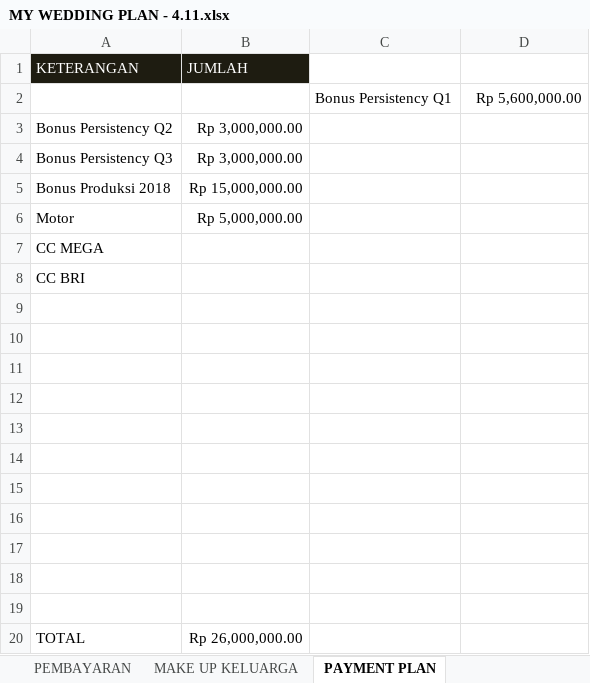
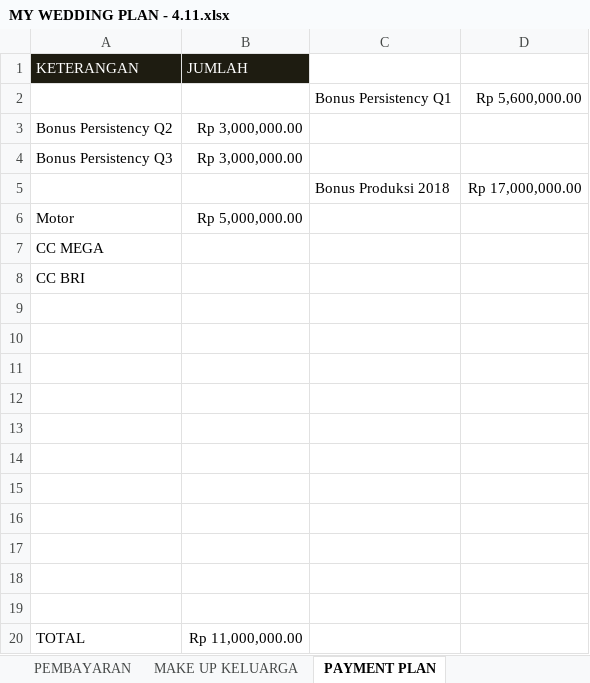
Before and after one commit to ricmawan/projects, an Excel workbook: incrediblejournEYBEEwithyou/MY WEDDING PLAN - 4.11.xlsx, sheet PAYMENT PLAN, drawn as a sheet; values as stored, in another font and other column widths than the file's, no borders; removed rows and columns are numbered as before the commit, all else as after; the diff names each change by its address in the sheet, - before the commit and + after, or states it on an @@ line.

```diff
--- a/incrediblejournEYBEEwithyou/MY WEDDING PLAN - 4.11.xlsx (sheet PAYMENT PLAN)
+++ b/incrediblejournEYBEEwithyou/MY WEDDING PLAN - 4.11.xlsx (sheet PAYMENT PLAN)
-row 5: Bonus Produksi 2018 | Rp 15,000,000.00
+row 5:  |  | Bonus Produksi 2018 | Rp 17,000,000.00
-B20 (JUMLAH): Rp 26,000,000.00
+B20 (JUMLAH): Rp 11,000,000.00
```
Also changed, not shown: sheet PEMBAYARAN, 7 other files.
